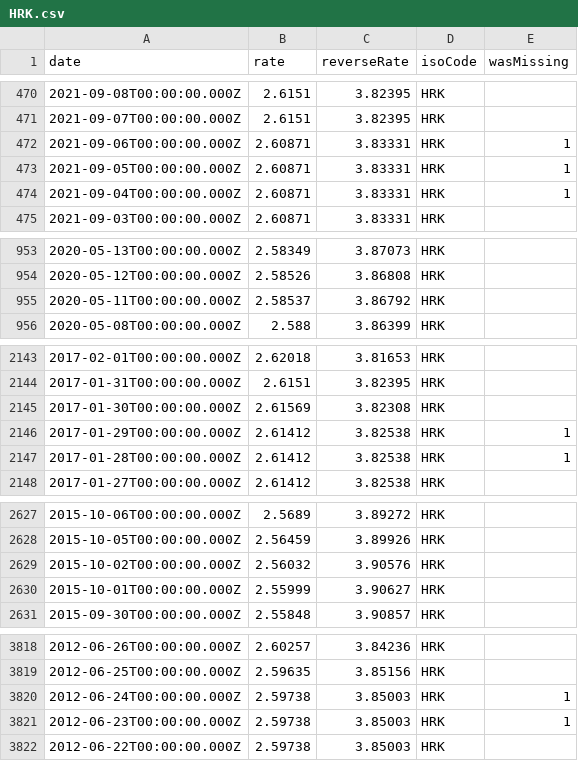
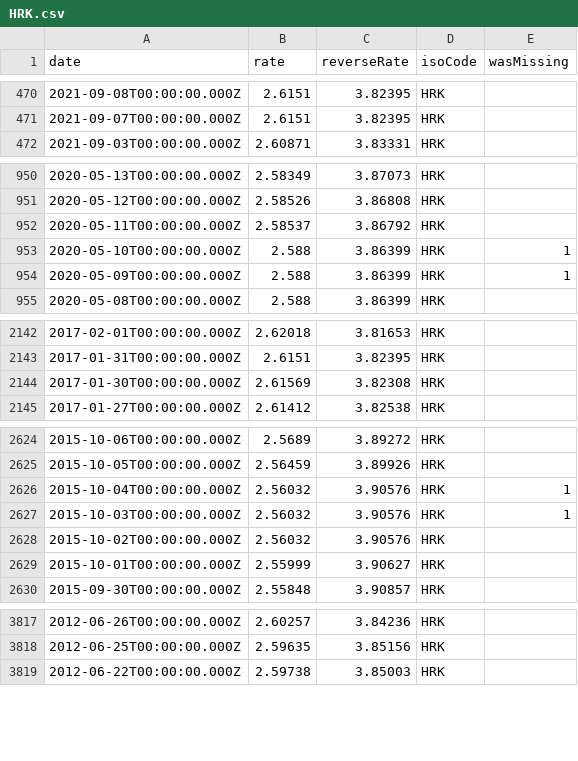
Before and after one commit to GeorgeSG/bnb-currency-exchange-rates, a CSV file: data/HRK.csv, drawn as a sheet; only a part is shown, gaps mark what is left out; removed rows and columns are numbered as before the commit, all else as after; the diff covers the shown part only; the diff names each change by its address in the sheet, - before the commit and + after, or states it on an @@ line.

```diff
--- a/data/HRK.csv
+++ b/data/HRK.csv
-row 472: 2021-09-06T00:00:00.000Z | 2.60871 | 3.83331 | HRK | 1
-row 473: 2021-09-05T00:00:00.000Z | 2.60871 | 3.83331 | HRK | 1
-row 474: 2021-09-04T00:00:00.000Z | 2.60871 | 3.83331 | HRK | 1
+row 953: 2020-05-10T00:00:00.000Z | 2.588 | 3.86399 | HRK | 1
+row 954: 2020-05-09T00:00:00.000Z | 2.588 | 3.86399 | HRK | 1
-row 2146: 2017-01-29T00:00:00.000Z | 2.61412 | 3.82538 | HRK | 1
-row 2147: 2017-01-28T00:00:00.000Z | 2.61412 | 3.82538 | HRK | 1
+row 2626: 2015-10-04T00:00:00.000Z | 2.56032 | 3.90576 | HRK | 1
+row 2627: 2015-10-03T00:00:00.000Z | 2.56032 | 3.90576 | HRK | 1
-row 3820: 2012-06-24T00:00:00.000Z | 2.59738 | 3.85003 | HRK | 1
-row 3821: 2012-06-23T00:00:00.000Z | 2.59738 | 3.85003 | HRK | 1
```
Also changed, not shown: 4 added rows and 2 removed rows elsewhere in this file, data/AUD.csv, data/GBP.csv, 39 other files.
